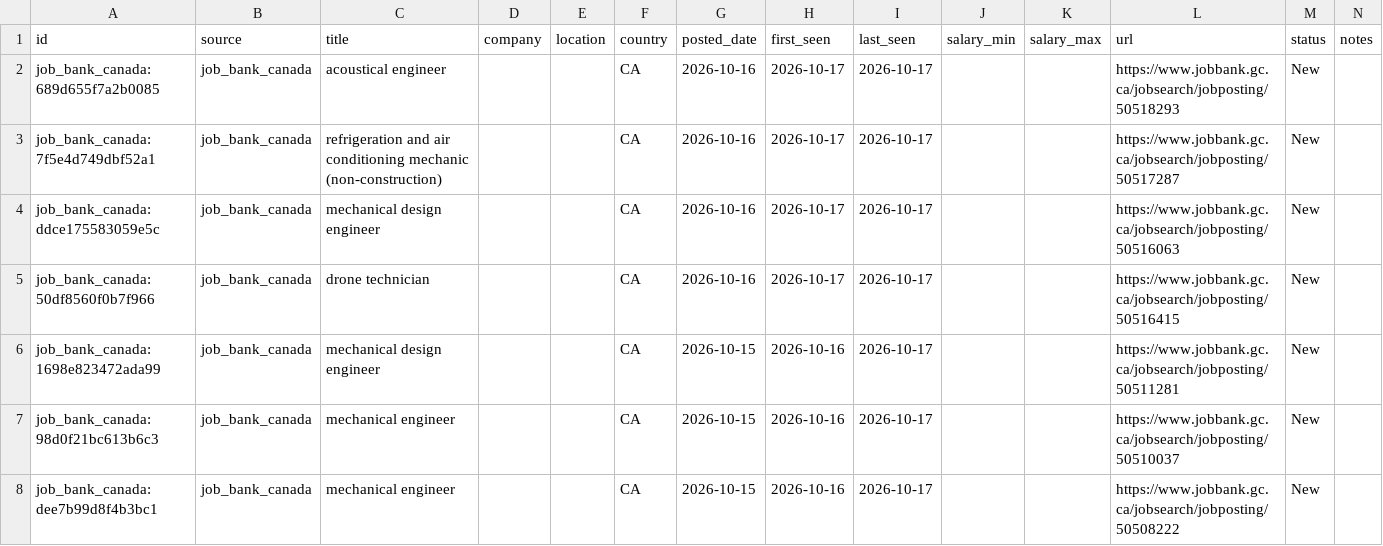
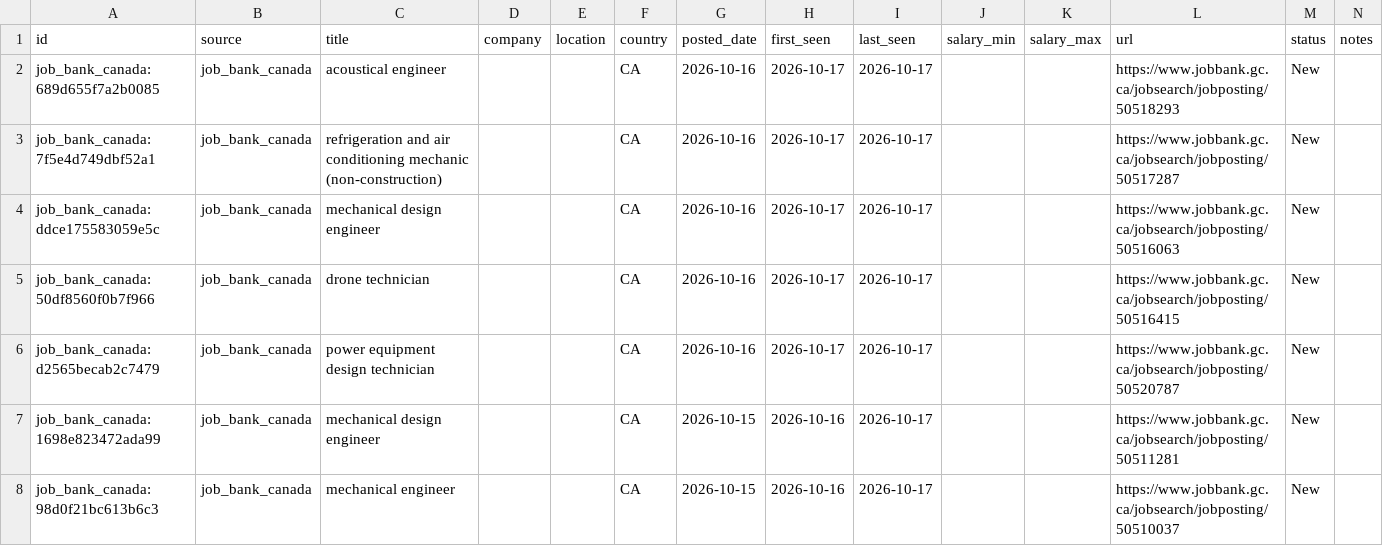
Before and after one commit to kprana976/Claude-resume, a CSV file: docs/listings.csv, drawn as a sheet; only a part is shown; the shorter side is filled out with more unchanged rows; the diff names each change by its address in the sheet, - before the commit and + after, or states it on an @@ line.

```diff
--- a/docs/listings.csv
+++ b/docs/listings.csv
+row 6: job_bank_canada:d2565becab2c7479 | job_bank_canada | power equipment design technician |  |  | CA | 2026-10-16 | 2026-10-17 | 2026-10-17 |  |  | https://www.jobbank.gc.ca/jobsearch/jobposting/50520787 | New
```
Also changed, not shown: 1 other file.
